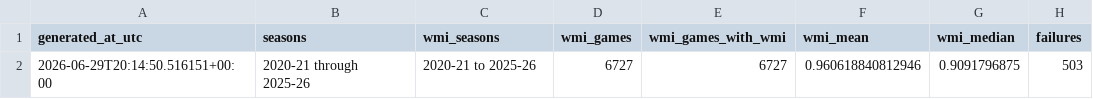
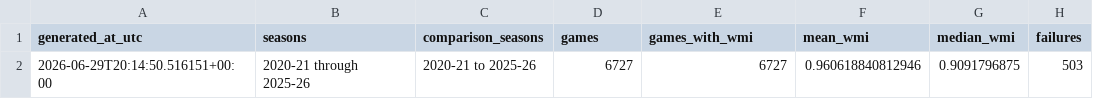
Before and after one commit to ryankalfus/nba-whistle-momentum-index, a CSV file: wmi_distribution_2020_21_to_2025_26_summary.csv, drawn as a sheet; only a part is shown; the diff names each change by its address in the sheet, - before the commit and + after, or states it on an @@ line.

```diff
--- a/wmi_distribution_2020_21_to_2025_26_summary.csv
+++ b/wmi_distribution_2020_21_to_2025_26_summary.csv
-C1: wmi_seasons
+C1: comparison_seasons
-D1: wmi_games
+D1: games
-E1: wmi_games_with_wmi
+E1: games_with_wmi
-F1: wmi_mean
+F1: mean_wmi
-G1: wmi_median
+G1: median_wmi
```
Also changed, not shown: wmi_games_2025_26_asof_2026_03_23.csv, 27 other files.
